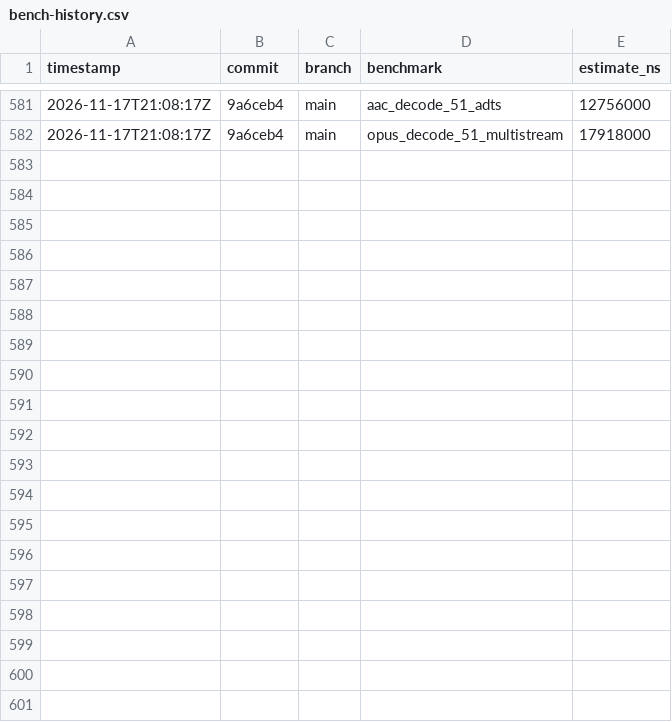
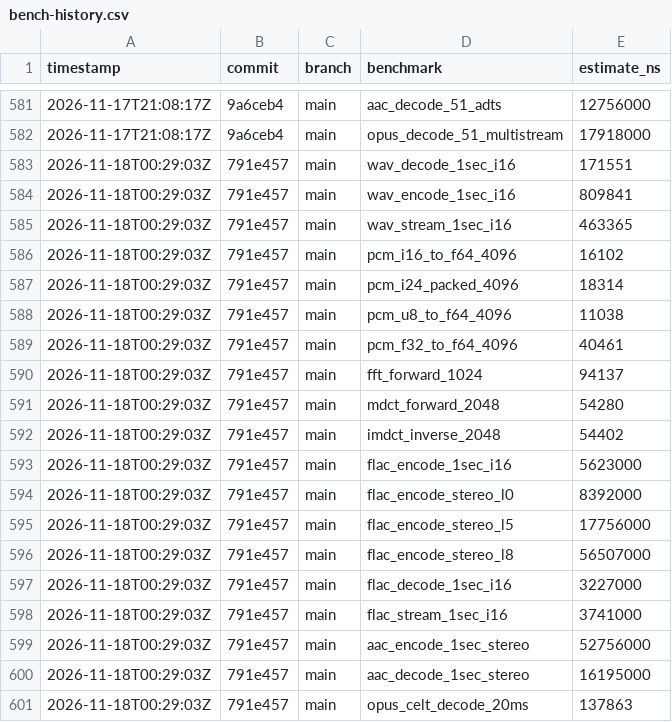
Before and after one commit to MacCracken/shravan, a CSV file: bench-history.csv, drawn as a sheet; only a part is shown, gaps mark what is left out; the diff covers the shown part only; the diff names each change by its address in the sheet, - before the commit and + after, or states it on an @@ line.

Commit message:
Opus encoder layer for SILK

```diff
--- a/bench-history.csv
+++ b/bench-history.csv
+row 583: 2026-11-18T00:29:03Z | 791e457 | main | wav_decode_1sec_i16 | 171551
+row 584: 2026-11-18T00:29:03Z | 791e457 | main | wav_encode_1sec_i16 | 809841
+row 585: 2026-11-18T00:29:03Z | 791e457 | main | wav_stream_1sec_i16 | 463365
+row 586: 2026-11-18T00:29:03Z | 791e457 | main | pcm_i16_to_f64_4096 | 16102
+row 587: 2026-11-18T00:29:03Z | 791e457 | main | pcm_i24_packed_4096 | 18314
+row 588: 2026-11-18T00:29:03Z | 791e457 | main | pcm_u8_to_f64_4096 | 11038
+row 589: 2026-11-18T00:29:03Z | 791e457 | main | pcm_f32_to_f64_4096 | 40461
+row 590: 2026-11-18T00:29:03Z | 791e457 | main | fft_forward_1024 | 94137
+row 591: 2026-11-18T00:29:03Z | 791e457 | main | mdct_forward_2048 | 54280
+row 592: 2026-11-18T00:29:03Z | 791e457 | main | imdct_inverse_2048 | 54402
+row 593: 2026-11-18T00:29:03Z | 791e457 | main | flac_encode_1sec_i16 | 5623000
+row 594: 2026-11-18T00:29:03Z | 791e457 | main | flac_encode_stereo_l0 | 8392000
+row 595: 2026-11-18T00:29:03Z | 791e457 | main | flac_encode_stereo_l5 | 17756000
+row 596: 2026-11-18T00:29:03Z | 791e457 | main | flac_encode_stereo_l8 | 56507000
+row 597: 2026-11-18T00:29:03Z | 791e457 | main | flac_decode_1sec_i16 | 3227000
+row 598: 2026-11-18T00:29:03Z | 791e457 | main | flac_stream_1sec_i16 | 3741000
+row 599: 2026-11-18T00:29:03Z | 791e457 | main | aac_encode_1sec_stereo | 52756000
+row 600: 2026-11-18T00:29:03Z | 791e457 | main | aac_decode_1sec_stereo | 16195000
+row 601: 2026-11-18T00:29:03Z | 791e457 | main | opus_celt_decode_20ms | 137863
```
Also changed, not shown: 21 added rows elsewhere in this file, 28 other files.
